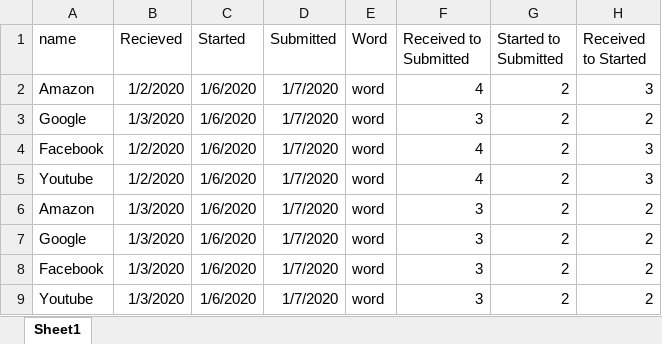
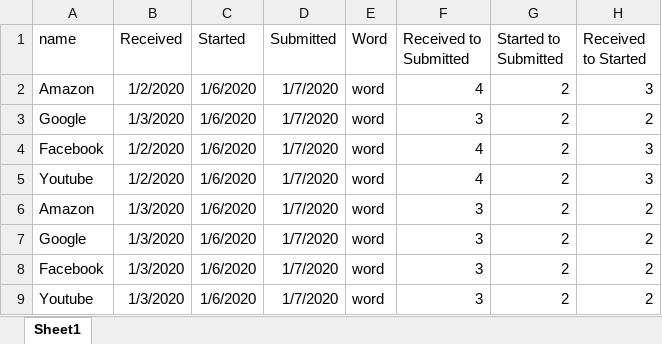
Before and after one commit to zacharygilliom/configure-report, an Excel workbook: Master Submitted Log.xlsx, sheet Sheet1, drawn as a sheet; values as stored, in another font and other column widths than the file's, no borders; charts and pictures not drawn; the diff names each change by its address in the sheet, - before the commit and + after, or states it on an @@ line.

```diff
--- a/Master Submitted Log.xlsx (sheet Sheet1)
+++ b/Master Submitted Log.xlsx (sheet Sheet1)
-B1: Recieved
+B1: Received
```
Also changed, not shown: charts or pictures, Master Submitted Log New.xlsx, 2 other files.
